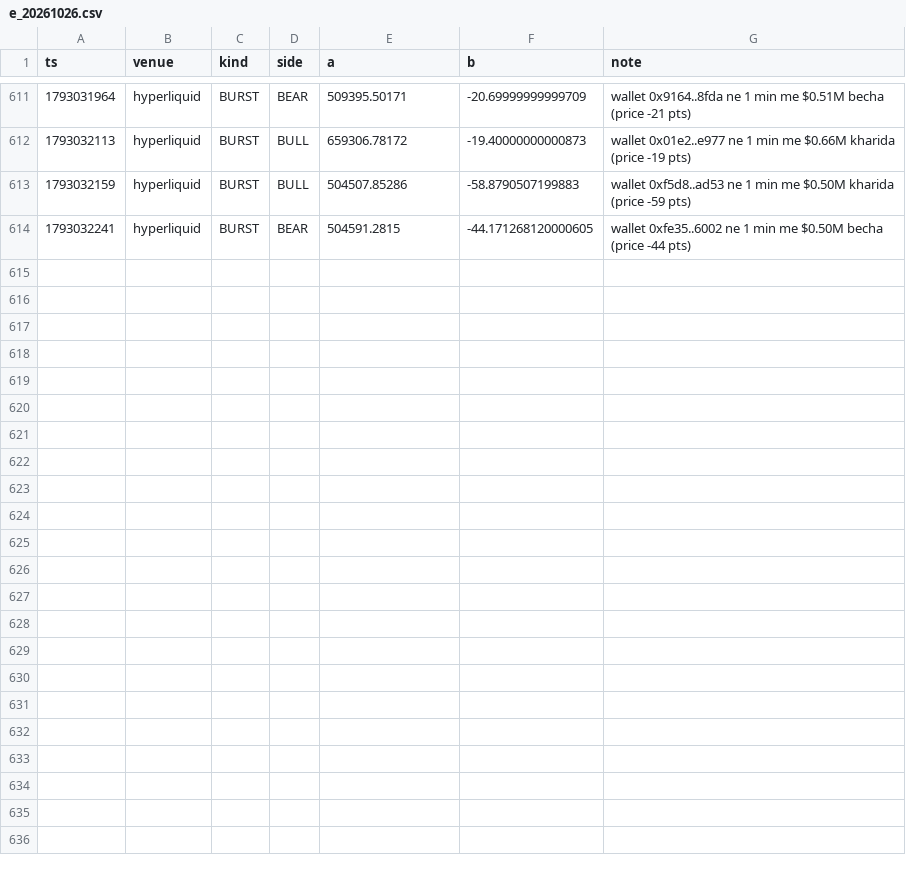
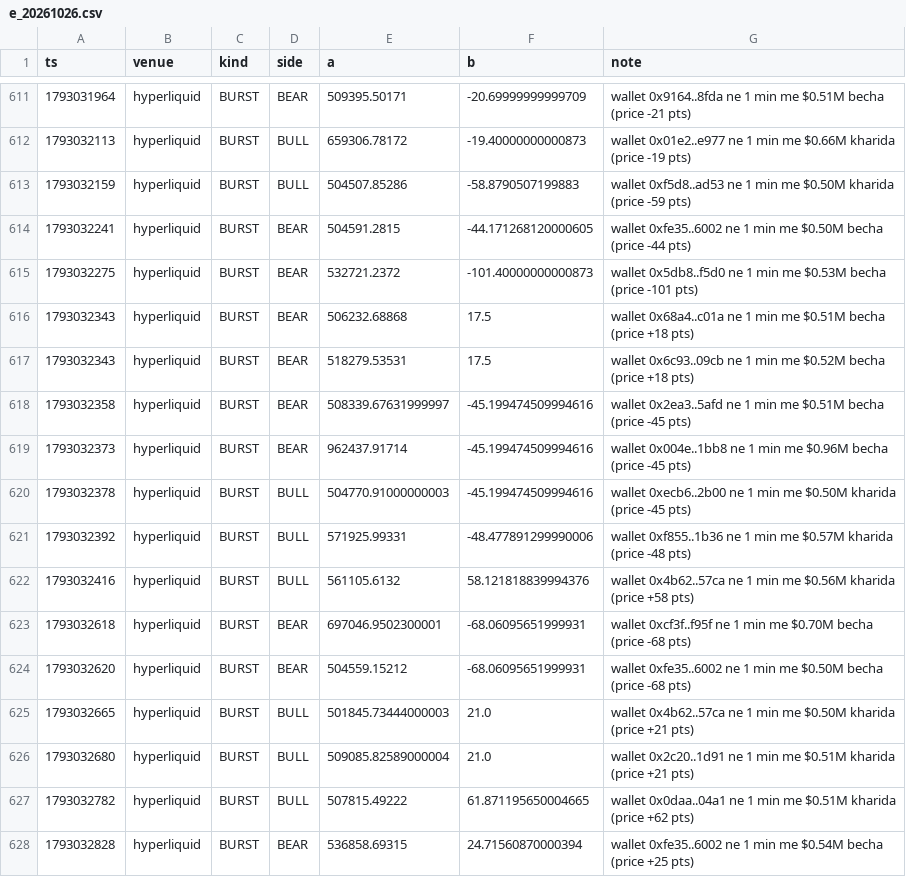
Before and after one commit to Maddysingh06/market-data, a CSV file: data/e_20261026.csv, drawn as a sheet; only a part is shown, gaps mark what is left out.

```diff
--- a/data/e_20261026.csv
+++ b/data/e_20261026.csv
@@ -614 +614,15 @@ ts,venue,kind,side,a,b,note
 1793032241,hyperliquid,BURST,BEAR,504591.2815,-44.171268120000605,wallet 0xfe35..6002 ne 1 min me $0.50M becha (price -44 pts)
+1793032275,hyperliquid,BURST,BEAR,532721.2372,-101.40000000000873,wallet 0x5db8..f5d0 ne 1 min me $0.53M becha (price -101 pts)
+1793032343,hyperliquid,BURST,BEAR,506232.68868,17.5,wallet 0x68a4..c01a ne 1 min me $0.51M becha (price +18 pts)
+1793032343,hyperliquid,BURST,BEAR,518279.53531,17.5,wallet 0x6c93..09cb ne 1 min me $0.52M becha (price +18 pts)
+1793032358,hyperliquid,BURST,BEAR,508339.67631999997,-45.199474509994616,wallet 0x2ea3..5afd ne 1 min me $0.51M becha (price -45 pts)
+1793032373,hyperliquid,BURST,BEAR,962437.91714,-45.199474509994616,wallet 0x004e..1bb8 ne 1 min me $0.96M becha (price -45 pts)
+1793032378,hyperliquid,BURST,BULL,504770.91000000003,-45.199474509994616,wallet 0xecb6..2b00 ne 1 min me $0.50M kharida (price -45 pts)
+1793032392,hyperliquid,BURST,BULL,571925.99331,-48.477891299990006,wallet 0xf855..1b36 ne 1 min me $0.57M kharida (price -48 pts)
+1793032416,hyperliquid,BURST,BULL,561105.6132,58.121818839994376,wallet 0x4b62..57ca ne 1 min me $0.56M kharida (price +58 pts)
+1793032618,hyperliquid,BURST,BEAR,697046.9502300001,-68.06095651999931,wallet 0xcf3f..f95f ne 1 min me $0.70M becha (price -68 pts)
+1793032620,hyperliquid,BURST,BEAR,504559.15212,-68.06095651999931,wallet 0xfe35..6002 ne 1 min me $0.50M becha (price -68 pts)
+1793032665,hyperliquid,BURST,BULL,501845.73444000003,21.0,wallet 0x4b62..57ca ne 1 min me $0.50M kharida (price +21 pts)
+1793032680,hyperliquid,BURST,BULL,509085.82589000004,21.0,wallet 0x2c20..1d91 ne 1 min me $0.51M kharida (price +21 pts)
+1793032782,hyperliquid,BURST,BULL,507815.49222,61.871195650004665,wallet 0x0daa..04a1 ne 1 min me $0.51M kharida (price +62 pts)
+1793032828,hyperliquid,BURST,BEAR,536858.69315,24.71560870000394,wallet 0xfe35..6002 ne 1 min me $0.54M becha (price +25 pts)
```
Also changed, not shown: data/w_20261026.csv, 3 other files.
